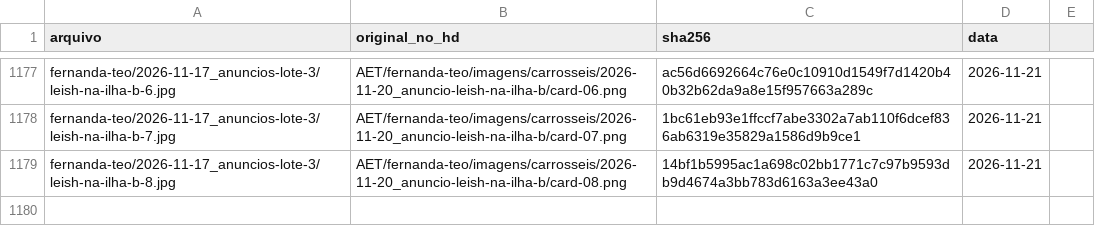
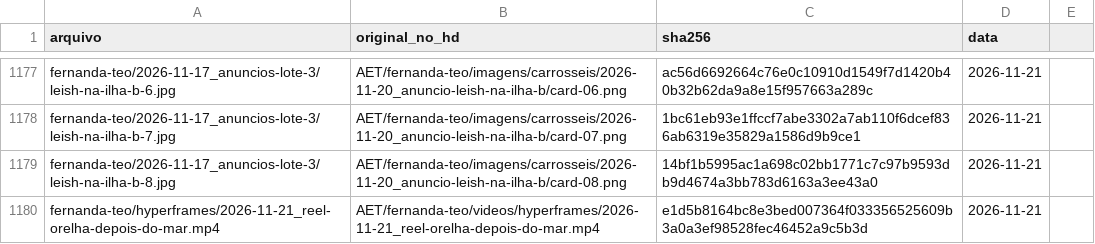
Before and after one commit to techaet/carrosseis-publico, a CSV file: manifesto.csv, drawn as a sheet; only a part is shown, gaps mark what is left out.

Commit message:
carrossel fernanda-teo/hyperframes

```diff
--- a/manifesto.csv
+++ b/manifesto.csv
@@ -1179 +1179,2 @@ fernanda-teo/2026-11-17_anuncios-lote-3/leish-na-ilha-b-7.jpg,AET/fernanda-teo/i
 fernanda-teo/2026-11-17_anuncios-lote-3/leish-na-ilha-b-8.jpg,AET/fernanda-teo/imagens/carrosseis/2026-11-20_anuncio-leish-na-ilha-b/card-08.png,14bf1b5995ac1a698c02bb1771c7c97b9593db9d4674a3bb783d6163a3ee43a0,2026-11-21
+fernanda-teo/hyperframes/2026-11-21_reel-orelha-depois-do-mar.mp4,AET/fernanda-teo/videos/hyperframes/2026-11-21_reel-orelha-depois-do-mar.mp4,e1d5b8164bc8e3bed007364f033356525609b3a0a3ef98528fec46452a9c5b3d,2026-11-21
```
Also changed, not shown: 1 other file.
